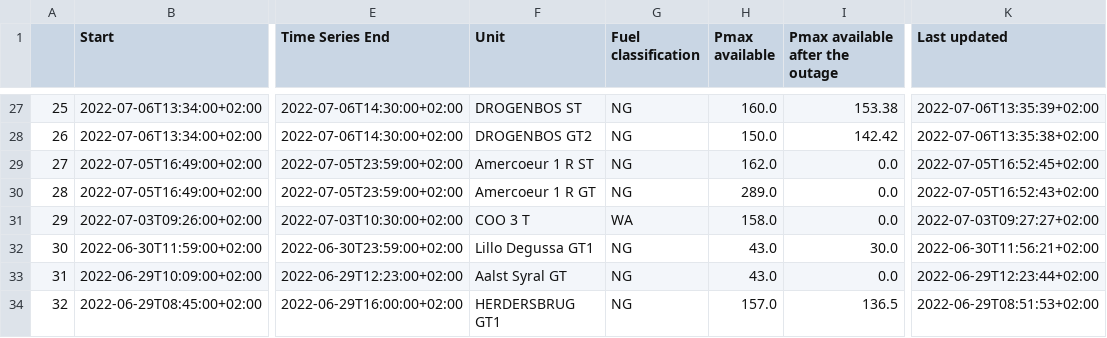
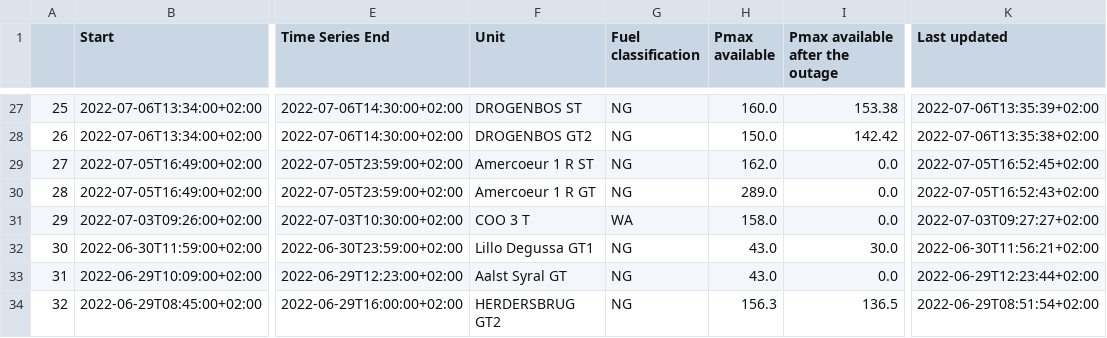
Before and after one commit to journinho/elia-opendata, a CSV file: Unplanned_unavailibilities.csv, drawn as a sheet; only a part is shown, gaps mark what is left out; the diff covers the shown part only; the diff names each change by its address in the sheet, - before the commit and + after, or states it on an @@ line.

```diff
--- a/Unplanned_unavailibilities.csv
+++ b/Unplanned_unavailibilities.csv
-F34 (Unit): HERDERSBRUG GT1
+F34 (Unit): HERDERSBRUG GT2
-H34 (Pmax available): 157.0
+H34 (Pmax available): 156.3
-K34 (Last updated): 2022-06-29T08:51:53+02:00
+K34 (Last updated): 2022-06-29T08:51:54+02:00
```
Also changed, not shown: 145 edited cells elsewhere in this file.
